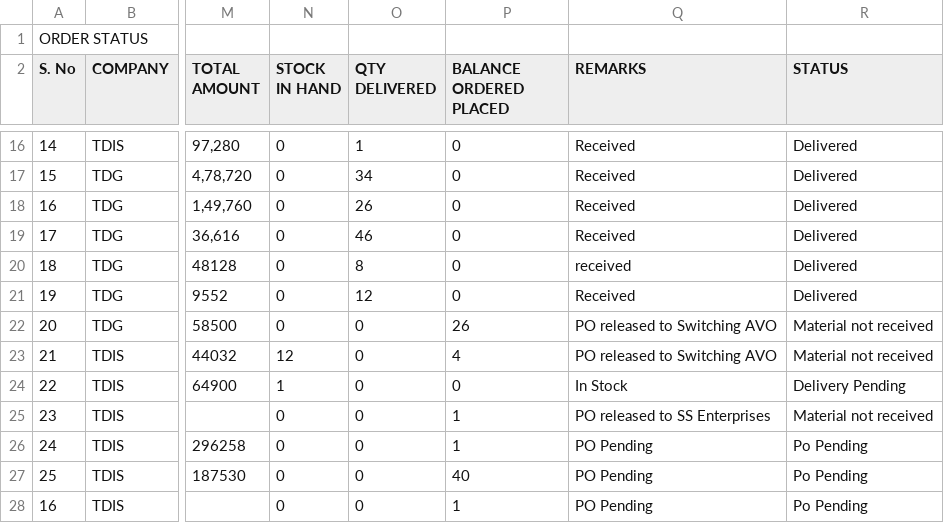
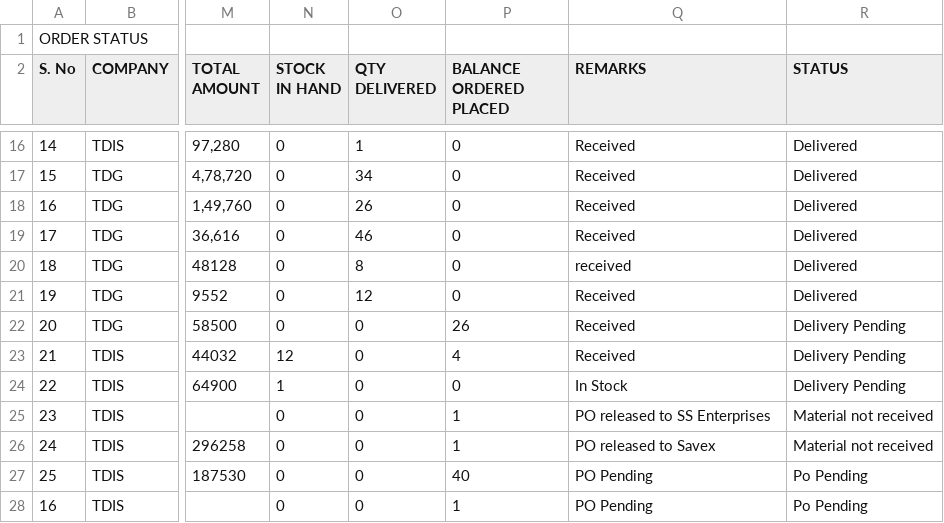
Before and after one commit to SimbhuTwice/TDGIS, a CSV file: TD.csv, drawn as a sheet; only a part is shown, gaps mark what is left out; the diff names each change by its address in the sheet, - before the commit and + after, or states it on an @@ line.

Commit message:
Add files via upload

```diff
--- a/TD.csv
+++ b/TD.csv
-Q22:Q23 (REMARKS): PO released to Switching AVO
+Q22:Q23 (REMARKS): Received
-R22:R23 (STATUS): Material not received
+R22:R23 (STATUS): Delivery Pending
-Q26 (REMARKS): PO Pending
+Q26 (REMARKS): PO released to Savex
-R26 (STATUS): Po Pending
+R26 (STATUS): Material not received
```
